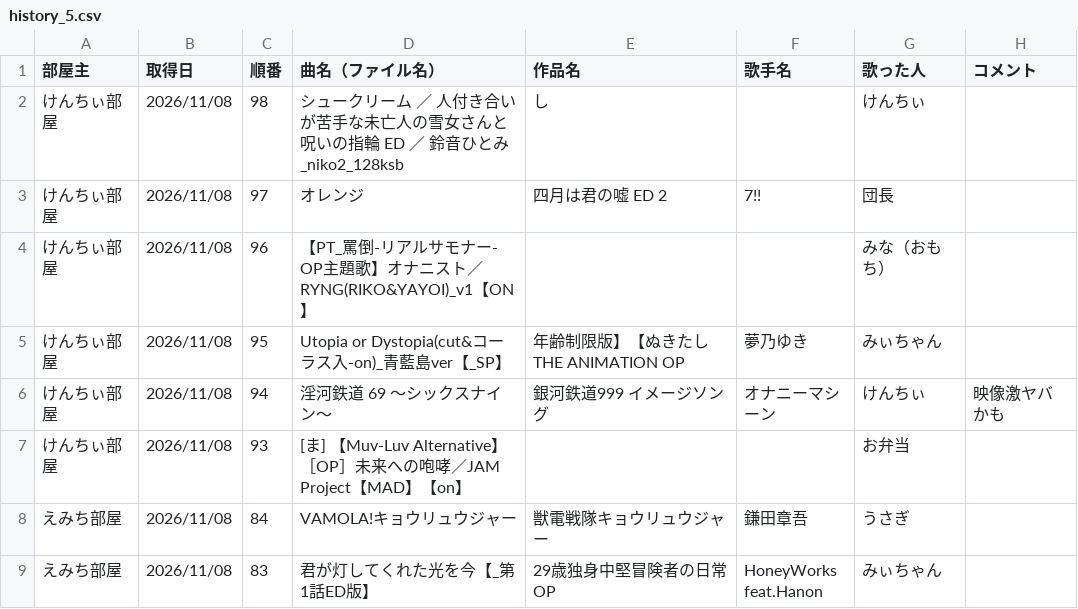
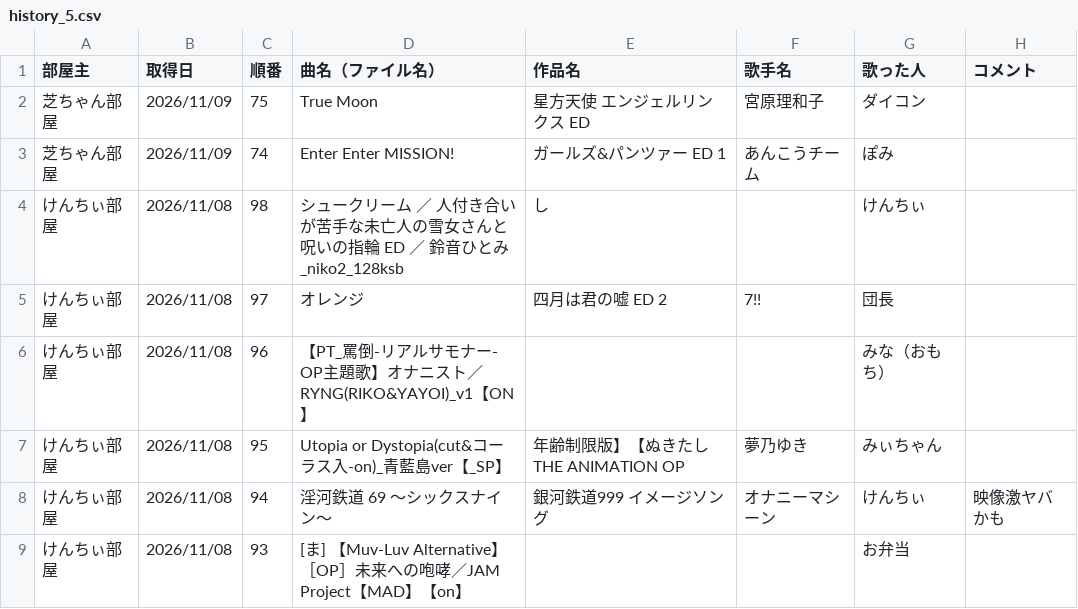
Before and after one commit to hachi515/karaoke_setlist, a CSV file: history_5.csv, drawn as a sheet; only a part is shown; the shorter side is filled out with more unchanged rows.

```diff
--- a/history_5.csv
+++ b/history_5.csv
@@ -1,2 +1,4 @@
 部屋主,取得日,順番,曲名（ファイル名）,作品名,歌手名,歌った人,コメント
+芝ちゃん部屋,2026/11/09,75,True Moon,星方天使 エンジェルリンクス ED,宮原理和子,ダイコン,
+芝ちゃん部屋,2026/11/09,74,Enter Enter MISSION!,ガールズ&パンツァー ED 1,あんこうチーム,ぽみ,
 けんちぃ部屋,2026/11/08,98,シュークリーム ／ 人付き合いが苦手な未亡人の雪女さんと呪いの指輪 ED ／ 鈴音ひとみ_niko2_128ksb,し,,けんちぃ,
```
Also changed, not shown: 2 other files.
